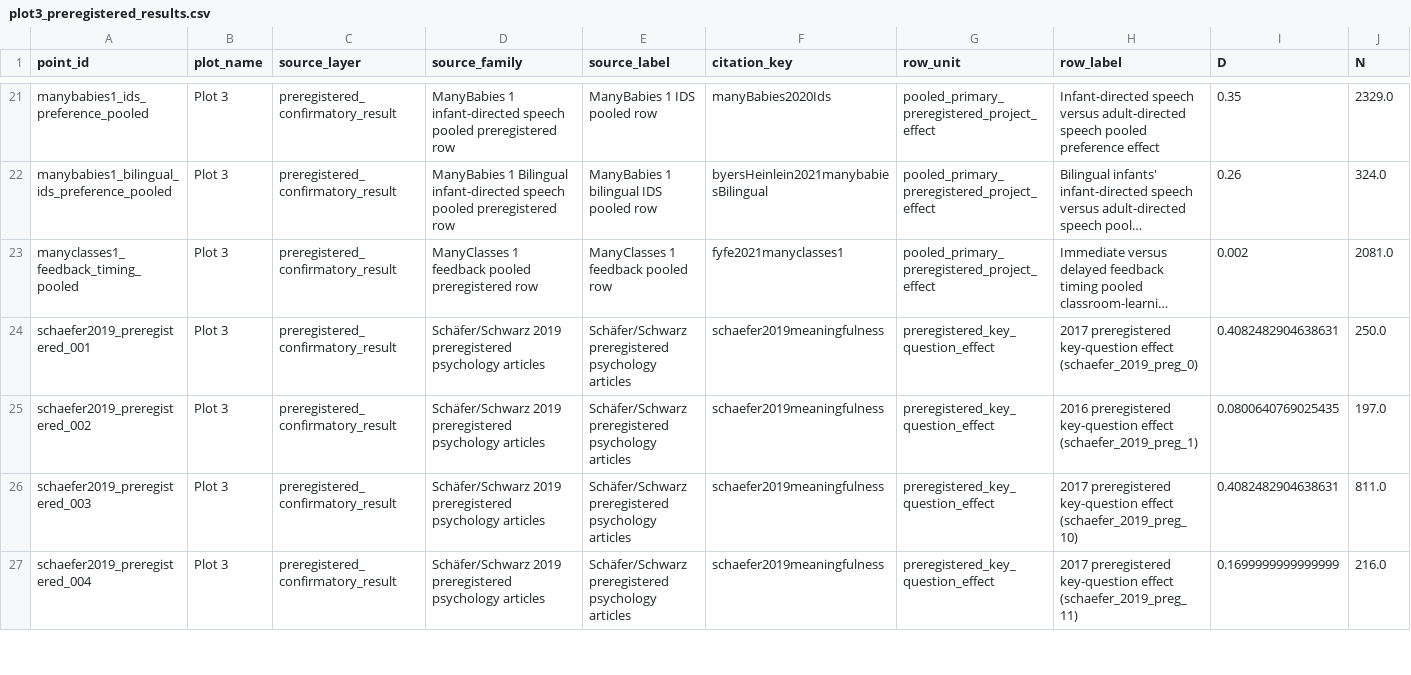
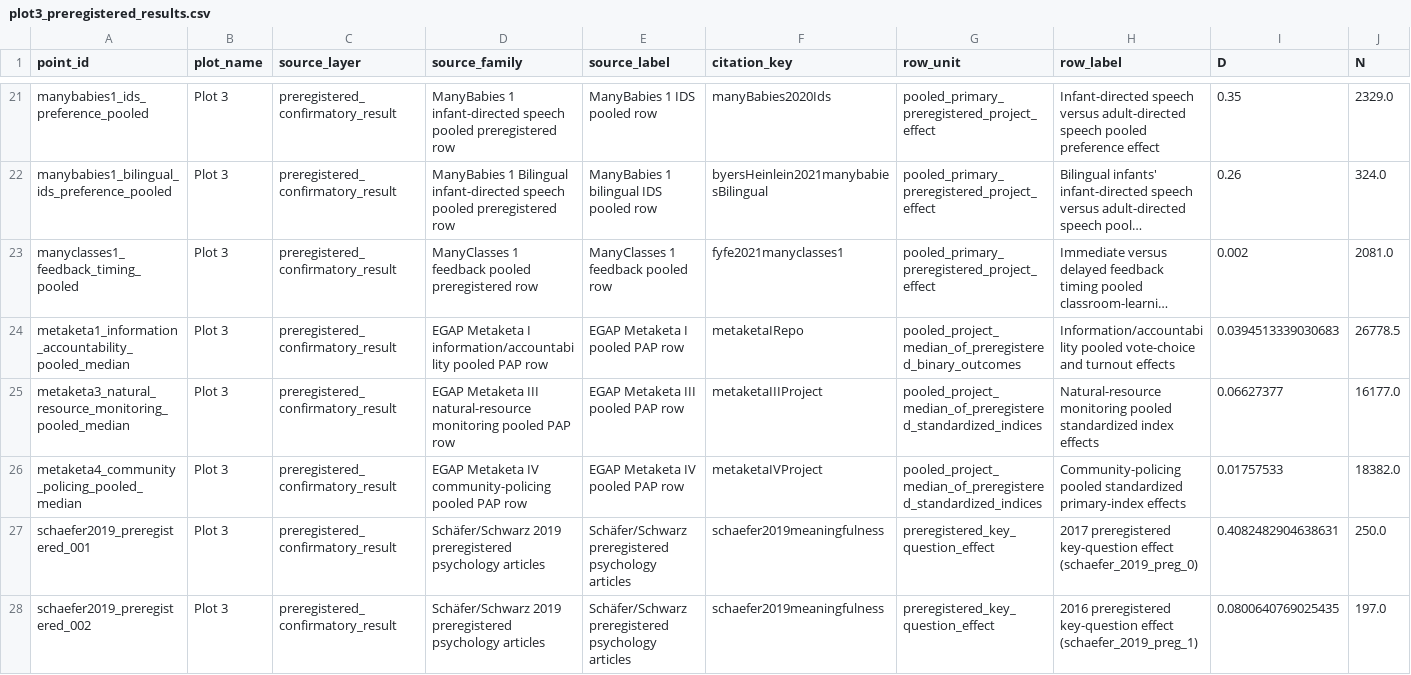
Before and after one commit to rexdouglass/PublishedSmallNStudiesDon-tMatter, a CSV file: data/derived/effect_inflation_dataset/plot3_preregistered_results.csv, drawn as a sheet; only a part is shown, gaps mark what is left out; the shorter side is filled out with more unchanged rows; long unchanged cells end in …; rows hold the shown columns only; the diff names each change by its address in the sheet, - before the commit and + after, or states it on an @@ line.

```diff
--- a/data/derived/effect_inflation_dataset/plot3_preregistered_results.csv
+++ b/data/derived/effect_inflation_dataset/plot3_preregistered_results.csv
+row 24: metaketa1_information_accountability_pooled_median | Plot 3 | preregistered_confirmatory_result | EGAP Metaketa I information/accountability pooled PAP row | EGAP Metaketa I pooled PAP row | metaketaIRepo | pooled_project_median_of_preregistered_binary_outcomes | Information/accountability pooled vote-choice and turnout effects | 0.0394513339030683 | 26778.5
+row 25: metaketa3_natural_resource_monitoring_pooled_median | Plot 3 | preregistered_confirmatory_result | EGAP Metaketa III natural-resource monitoring pooled PAP row | EGAP Metaketa III pooled PAP row | metaketaIIIProject | pooled_project_median_of_preregistered_standardized_indices | Natural-resource monitoring pooled standardized index effects | 0.06627377 | 16177.0
+row 26: metaketa4_community_policing_pooled_median | Plot 3 | preregistered_confirmatory_result | EGAP Metaketa IV community-policing pooled PAP row | EGAP Metaketa IV pooled PAP row | metaketaIVProject | pooled_project_median_of_preregistered_standardized_indices | Community-policing pooled standardized primary-index effects | 0.01757533 | 18382.0
```
Also changed, not shown: data/derived/effect_inflation_dataset/plot3_preregistered_criteria_matrix.csv, data/derived/effect_inflation_dataset/plot3_preregistered_source_catalog.csv, 15 other files.
